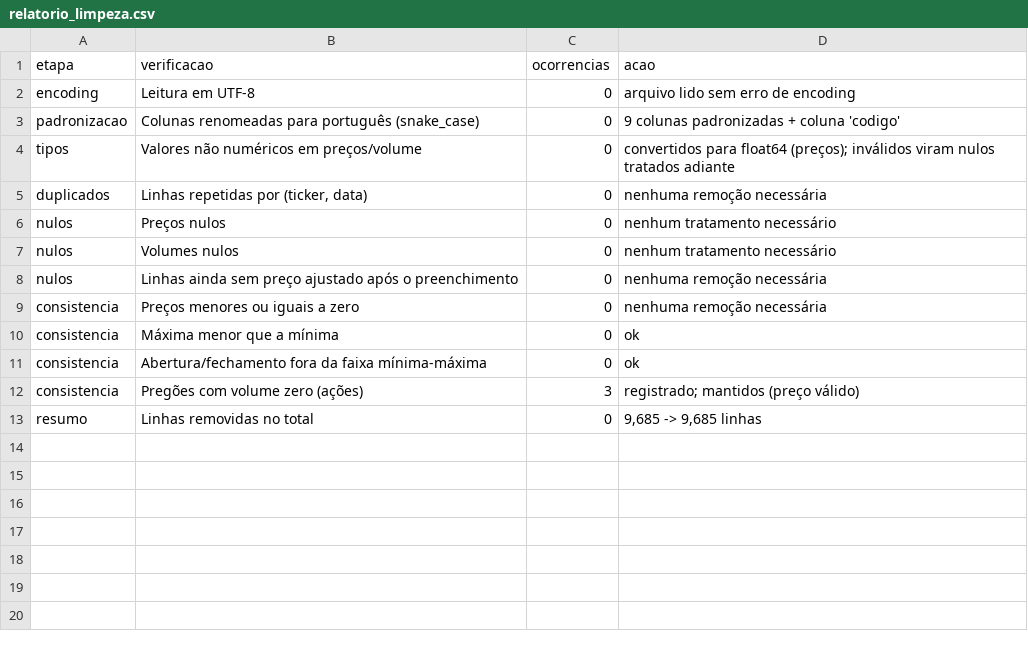
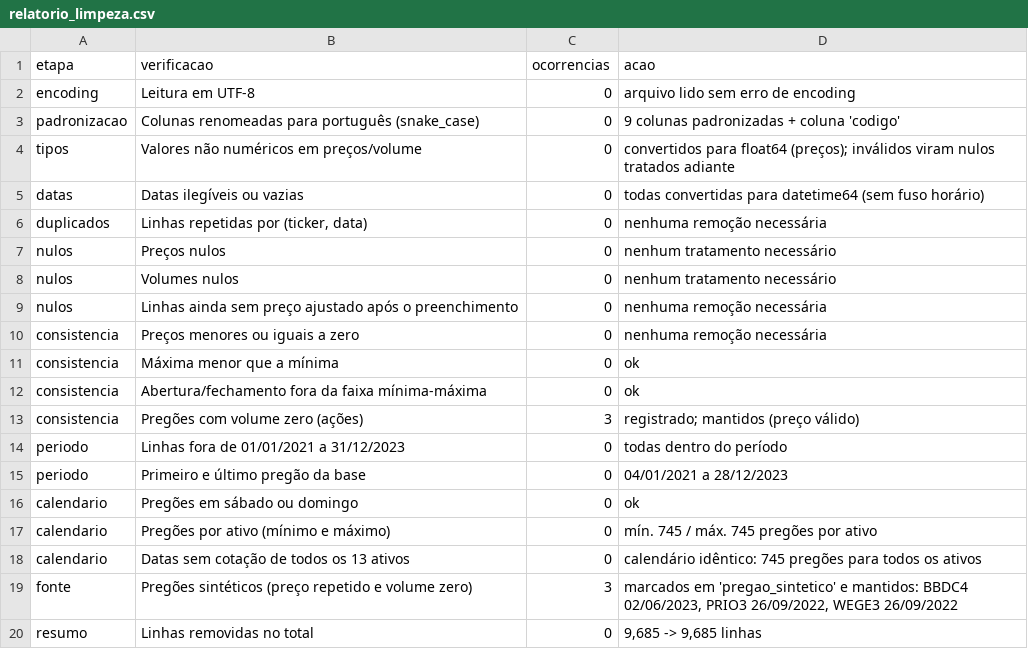
Before and after one commit to Andre-Abranjo-Ramos/turma02-visualizacao-dados-Projeto-modulo-02, a CSV file: data/processed/relatorio_limpeza.csv, drawn as a sheet.

Commit message:
atualiza base limpa com datas validadas e pregões sintéticos marcados

```diff
--- a/data/processed/relatorio_limpeza.csv
+++ b/data/processed/relatorio_limpeza.csv
@@ -4,2 +4,3 @@ padronizacao,Colunas renomeadas para português (snake_case),0,9 colunas padroni
 tipos,Valores não numéricos em preços/volume,0,convertidos para float64 (preços); inválidos viram nulos tratados adiante
+datas,Datas ilegíveis ou vazias,0,todas convertidas para datetime64 (sem fuso horário)
 duplicados,"Linhas repetidas por (ticker, data)",0,nenhuma remoção necessária
@@ -12,2 +13,8 @@ consistencia,Abertura/fechamento fora da faixa mínima-máxima,0,ok
 consistencia,Pregões com volume zero (ações),3,registrado; mantidos (preço válido)
+periodo,Linhas fora de 01/01/2021 a 31/12/2023,0,todas dentro do período
+periodo,Primeiro e último pregão da base,0,04/01/2021 a 28/12/2023
+calendario,Pregões em sábado ou domingo,0,ok
+calendario,Pregões por ativo (mínimo e máximo),0,mín. 745 / máx. 745 pregões por ativo
+calendario,Datas sem cotação de todos os 13 ativos,0,calendário idêntico: 745 pregões para todos os ativos
+fonte,Pregões sintéticos (preço repetido e volume zero),3,"marcados em 'pregao_sintetico' e mantidos: BBDC4 02/06/2023, PRIO3 26/09/2022, WEGE3 26/09/2022"
 resumo,Linhas removidas no total,0,"9,685 -> 9,685 linhas"
```
Also changed, not shown: 1 other file.
